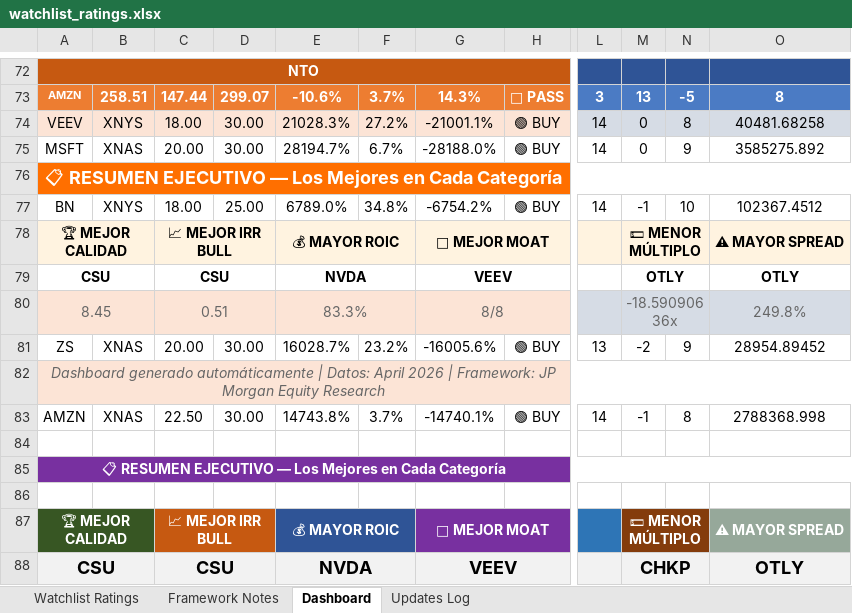
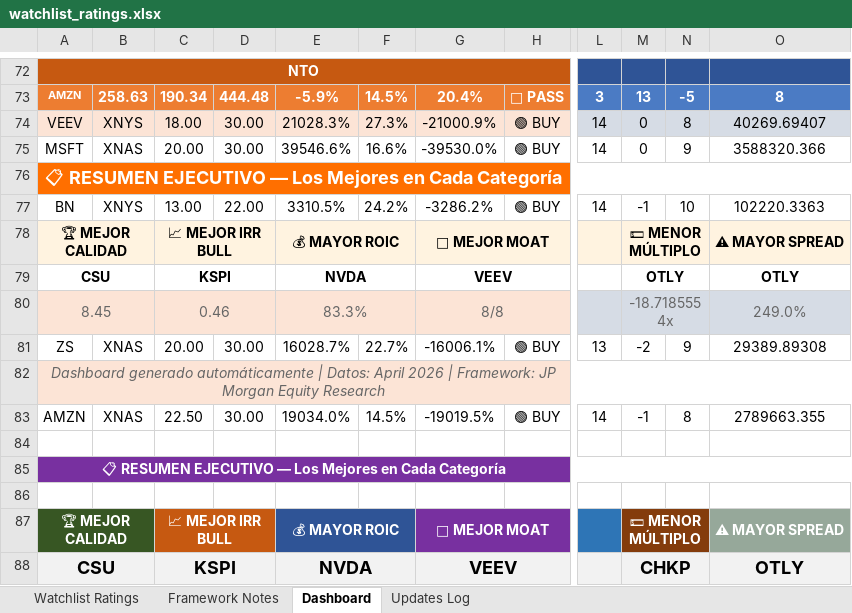
Before and after one commit to boletix/watchlist-dashboard, an Excel workbook: data/raw/watchlist_ratings.xlsx, sheet Dashboard, drawn as a sheet; only a part is shown, gaps mark what is left out; values as stored, in another font and other column widths than the file's, no borders; charts and pictures and conditional formats not drawn; the diff covers the shown part only; the diff names each change by its address in the sheet, - before the commit and + after, or states it on an @@ line.

```diff
--- a/data/raw/watchlist_ratings.xlsx (sheet Dashboard)
+++ b/data/raw/watchlist_ratings.xlsx (sheet Dashboard)
-B73: 258.51
+B73: 258.63
-C73: 147.44
+C73: 190.34
-D73: 299.07
+D73: 444.48
-E73: -10.6%
+E73: -5.9%
-F73: 3.7%
+F73: 14.5%
-G73: 14.3%
+G73: 20.4%
-F74: 27.2%
+F74: 27.3%
-G74: -21001.1%
+G74: -21000.9%
-O74: 40481.68258
+O74: 40269.69407
-E75: 28194.7%
+E75: 39546.6%
-F75: 6.7%
+F75: 16.6%
-G75: -28188.0%
+G75: -39530.0%
-O75: 3585275.892
+O75: 3588320.366
-C77: 18.00
+C77: 13.00
-D77: 25.00
+D77: 22.00
-E77: 6789.0%
+E77: 3310.5%
-F77: 34.8%
+F77: 24.2%
-G77: -6754.2%
+G77: -3286.2%
-O77: 102367.4512
+O77: 102220.3363
-C79: CSU
+C79: KSPI
-C80: 0.51
+C80: 0.46
-M80: -18.59090636x
+M80: -18.7185554x
-O80: 249.8%
+O80: 249.0%
-F81: 23.2%
+F81: 22.7%
-G81: -16005.6%
+G81: -16006.1%
-O81: 28954.89452
+O81: 29389.89308
-E83: 14743.8%
+E83: 19034.0%
-F83: 3.7%
+F83: 14.5%
-G83: -14740.1%
+G83: -19019.5%
-O83: 2788368.998
+O83: 2789663.355
-C88: CSU
+C88: KSPI
```
Also changed, not shown: 55 edited cells elsewhere in this sheet, sheet Watchlist Ratings, sheet Updates Log, sheet Framework Notes, hidden cells, charts or pictures.
